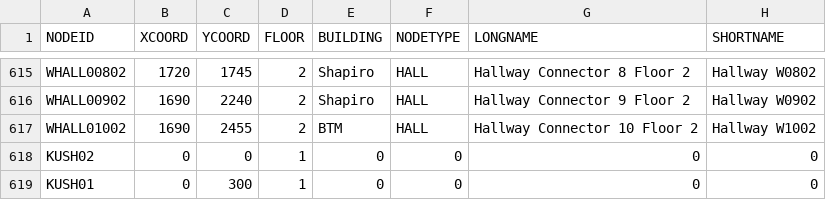
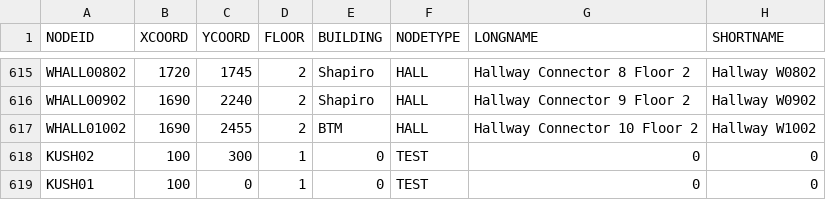
Before and after one commit to dacs30/software-engineering-project, a CSV file: data/bwMNodes.csv, drawn as a sheet; only a part is shown, gaps mark what is left out.

```diff
--- a/data/bwMNodes.csv
+++ b/data/bwMNodes.csv
@@ -617,3 +617,3 @@ WHALL00902,1690,2240,2,Shapiro,HALL,Hallway Connector 9 Floor 2,Hallway W0902,
 WHALL01002,1690,2455,2,BTM,HALL,Hallway Connector 10 Floor 2,Hallway W1002,
-KUSH02    ,0,0,1,0,0   ,0,0,
-KUSH01    ,0,300,1,0,0   ,0,0,
+KUSH02    ,100,300,1,0,TEST,0,0,
+KUSH01    ,100,0,1,0,TEST,0,0,
```
Also changed, not shown: data/bwMEdges.csv, 4 other files.
